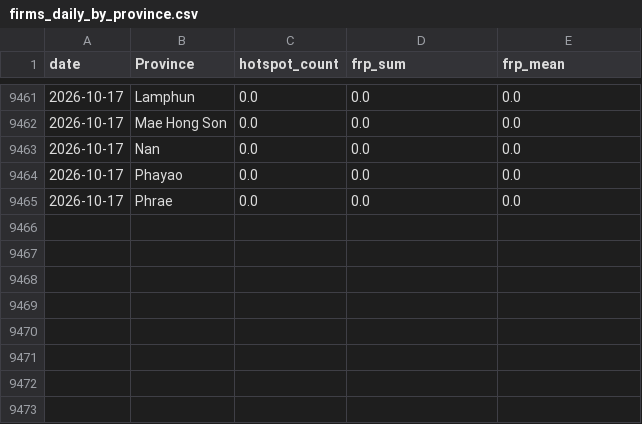
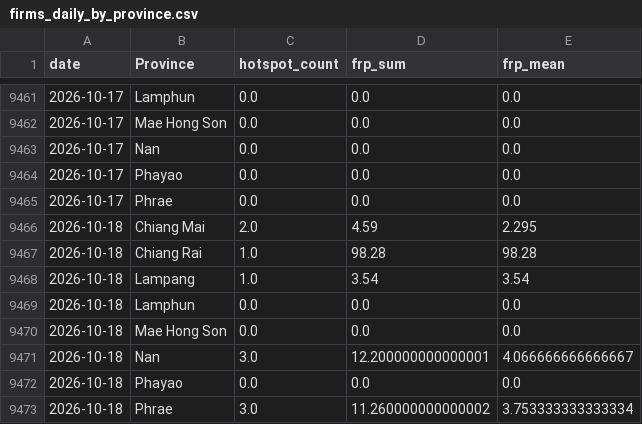
Before and after one commit to puttibenz/pm2.5, a CSV file: data/processed/firms_daily_by_province.csv, drawn as a sheet; only a part is shown, gaps mark what is left out; the diff names each change by its address in the sheet, - before the commit and + after, or states it on an @@ line.

```diff
--- a/data/processed/firms_daily_by_province.csv
+++ b/data/processed/firms_daily_by_province.csv
+row 9466: 2026-10-18 | Chiang Mai | 2.0 | 4.59 | 2.295
+row 9467: 2026-10-18 | Chiang Rai | 1.0 | 98.28 | 98.28
+row 9468: 2026-10-18 | Lampang | 1.0 | 3.54 | 3.54
+row 9469: 2026-10-18 | Lamphun | 0.0 | 0.0 | 0.0
+row 9470: 2026-10-18 | Mae Hong Son | 0.0 | 0.0 | 0.0
+row 9471: 2026-10-18 | Nan | 3.0 | 12.200000000000001 | 4.066666666666667
+row 9472: 2026-10-18 | Phayao | 0.0 | 0.0 | 0.0
+row 9473: 2026-10-18 | Phrae | 3.0 | 11.260000000000002 | 3.753333333333334
```
Also changed, not shown: data/processed/shap_latest.csv, predictions/predictions_7d.csv, 2 other files.
